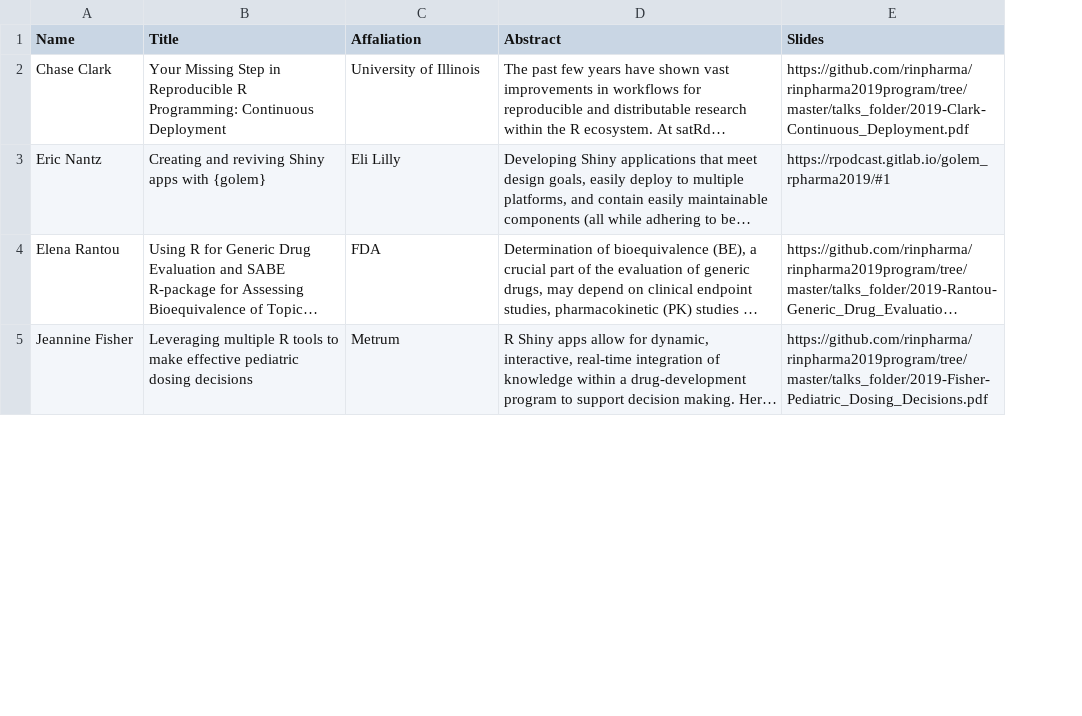
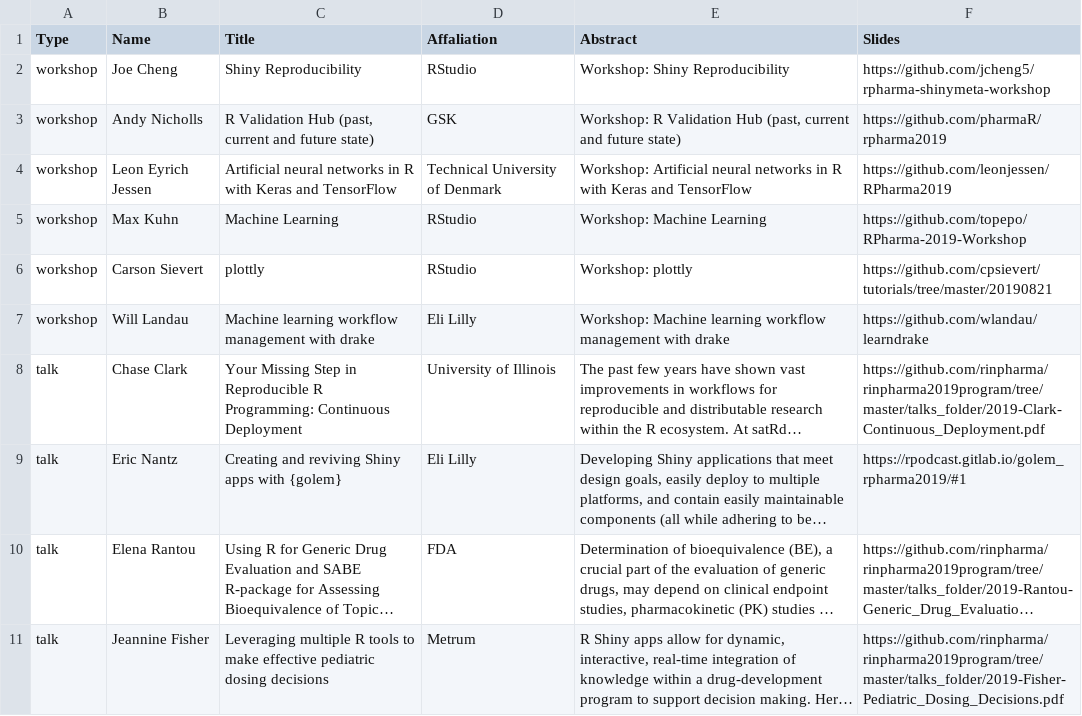
Before and after one commit to rinpharma/2019_presentations, a CSV file: talks_table.csv, drawn as a sheet; only a part is shown; long unchanged cells end in …; the diff names each change by its address in the sheet, - before the commit and + after, or states it on an @@ line.

Commit message:
add workshops and rebuild

```diff
--- a/talks_table.csv
+++ b/talks_table.csv
+column A (Type), rows 8-11: all talk
+row 2: workshop | Joe Cheng | Shiny Reproducibility | RStudio | Workshop: Shiny Reproducibility | https://github.com/jcheng5/rpharma-shinymeta-workshop
+row 3: workshop | Andy Nicholls | R Validation Hub (past, current and future state) | GSK | Workshop: R Validation Hub (past, current and future state) | https://github.com/pharmaR/rpharma2019
+row 4: workshop | Leon Eyrich Jessen | Artificial neural networks in R with Keras and TensorFlow | Technical University of Denmark | Workshop: Artificial neural networks in R with Keras and TensorFlow | https://github.com/leonjessen/RPharma2019
+row 5: workshop | Max Kuhn | Machine Learning | RStudio | Workshop: Machine Learning | https://github.com/topepo/RPharma-2019-Workshop
+row 6: workshop | Carson Sievert | plottly | RStudio | Workshop: plottly | https://github.com/cpsievert/tutorials/tree/master/20190821
+row 7: workshop | Will Landau | Machine learning workflow management with drake | Eli Lilly | Workshop: Machine learning workflow management with drake | https://github.com/wlandau/learndrake
```
Also changed, not shown: 1 other file.
